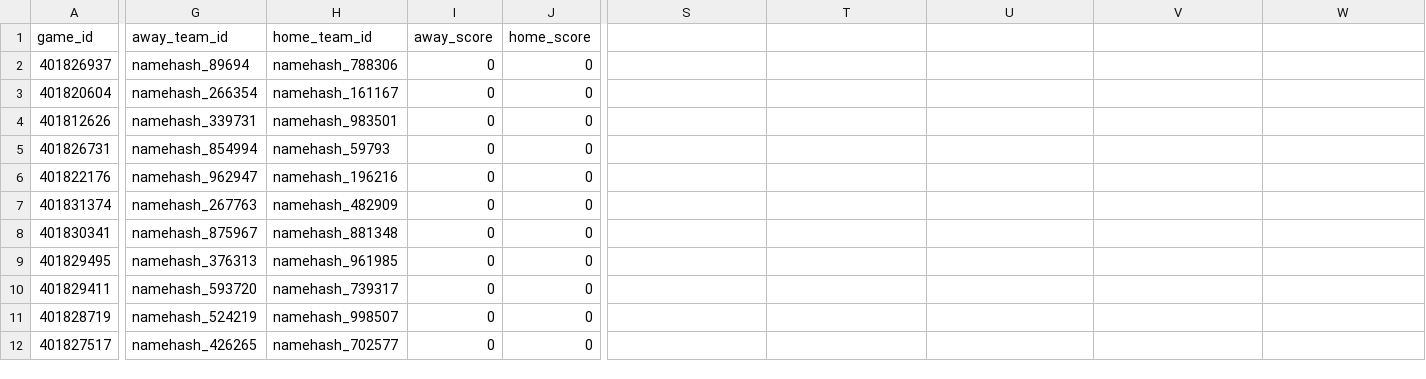
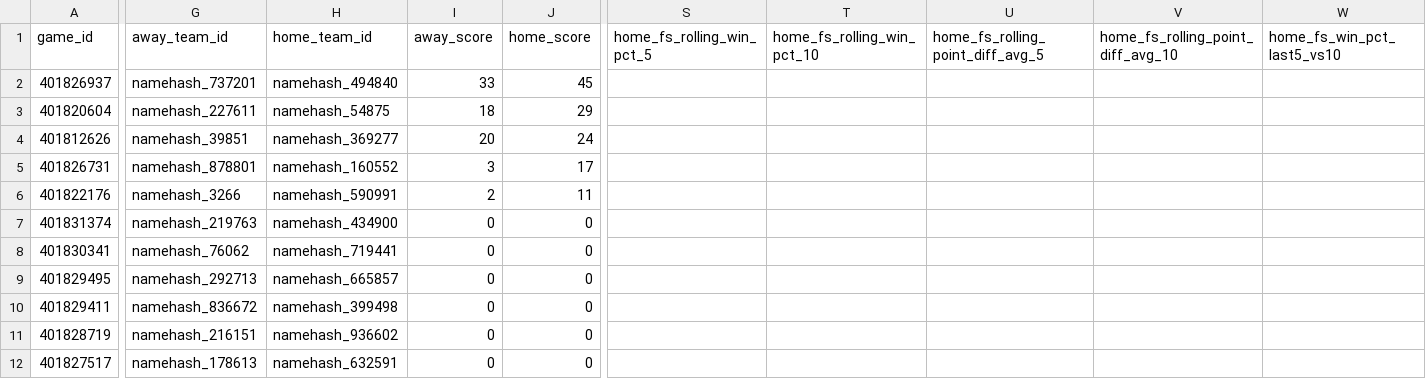
Before and after one commit to jgamblin/NCAA-Prediction, a CSV file: data/Upcoming_Games.csv, drawn as a sheet; only a part is shown, gaps mark what is left out; the diff covers the shown part only; the diff names each change by its address in the sheet, - before the commit and + after, or states it on an @@ line.

Commit message:
Add config management and feature store integration
Introduces centralized configuration loading via YAML, versioning utilities, and feature store modules for per-team rolling stats. Updates daily_pipeline.py to use config values, embed lineage info, refresh ID lookup, build and merge feature store features into training and prediction data, and run drift/anomaly monitoring. Adds related tests and documentation.

```diff
--- a/data/Upcoming_Games.csv
+++ b/data/Upcoming_Games.csv
-S1: (empty)
+S1: home_fs_rolling_win_pct_5
-T1: (empty)
+T1: home_fs_rolling_win_pct_10
-U1: (empty)
+U1: home_fs_rolling_point_diff_avg_5
-V1: (empty)
+V1: home_fs_rolling_point_diff_avg_10
-W1: (empty)
+W1: home_fs_win_pct_last5_vs10
-G2 (away_team_id): namehash_89694
+G2 (away_team_id): namehash_737201
-H2 (home_team_id): namehash_788306
+H2 (home_team_id): namehash_494840
-I2 (away_score): 0
+I2 (away_score): 33
-J2 (home_score): 0
+J2 (home_score): 45
-G3 (away_team_id): namehash_266354
+G3 (away_team_id): namehash_227611
-H3 (home_team_id): namehash_161167
+H3 (home_team_id): namehash_54875
-I3 (away_score): 0
+I3 (away_score): 18
-J3 (home_score): 0
+J3 (home_score): 29
-G4 (away_team_id): namehash_339731
+G4 (away_team_id): namehash_39851
-H4 (home_team_id): namehash_983501
+H4 (home_team_id): namehash_369277
-I4 (away_score): 0
+I4 (away_score): 20
-J4 (home_score): 0
+J4 (home_score): 24
-G5 (away_team_id): namehash_854994
+G5 (away_team_id): namehash_878801
-H5 (home_team_id): namehash_59793
+H5 (home_team_id): namehash_160552
-I5 (away_score): 0
+I5 (away_score): 3
-J5 (home_score): 0
+J5 (home_score): 17
-G6 (away_team_id): namehash_962947
+G6 (away_team_id): namehash_3266
-H6 (home_team_id): namehash_196216
+H6 (home_team_id): namehash_590991
-I6 (away_score): 0
+I6 (away_score): 2
-J6 (home_score): 0
+J6 (home_score): 11
-G7 (away_team_id): namehash_267763
+G7 (away_team_id): namehash_219763
-H7 (home_team_id): namehash_482909
+H7 (home_team_id): namehash_434900
-G8 (away_team_id): namehash_875967
+G8 (away_team_id): namehash_76062
-H8 (home_team_id): namehash_881348
+H8 (home_team_id): namehash_719441
-G9 (away_team_id): namehash_376313
+G9 (away_team_id): namehash_292713
-H9 (home_team_id): namehash_961985
+H9 (home_team_id): namehash_665857
-G10 (away_team_id): namehash_593720
+G10 (away_team_id): namehash_836672
-H10 (home_team_id): namehash_739317
+H10 (home_team_id): namehash_399498
-G11 (away_team_id): namehash_524219
+G11 (away_team_id): namehash_216151
-H11 (home_team_id): namehash_998507
+H11 (home_team_id): namehash_936602
-G12 (away_team_id): namehash_426265
+G12 (away_team_id): namehash_178613
-H12 (home_team_id): namehash_702577
+H12 (home_team_id): namehash_632591
```
Also changed, not shown: 55 edited cells elsewhere in this file, data/NCAA_Game_Predictions.csv, 35 other files.
